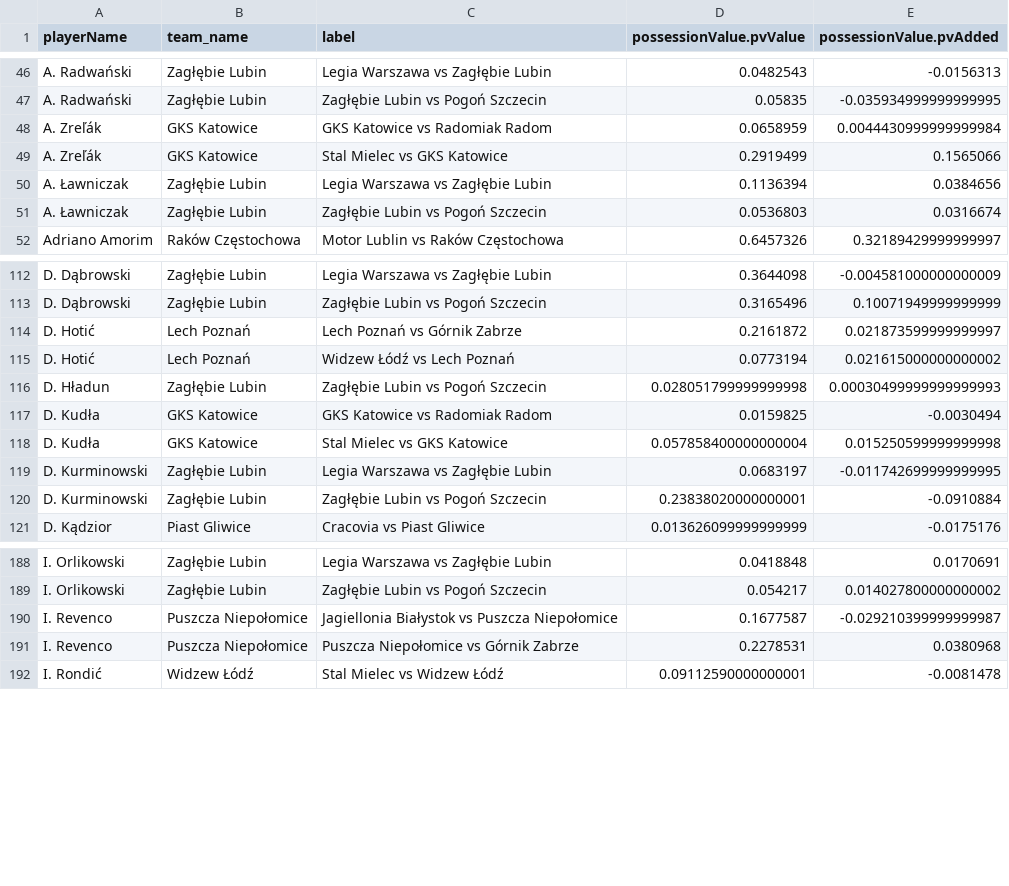
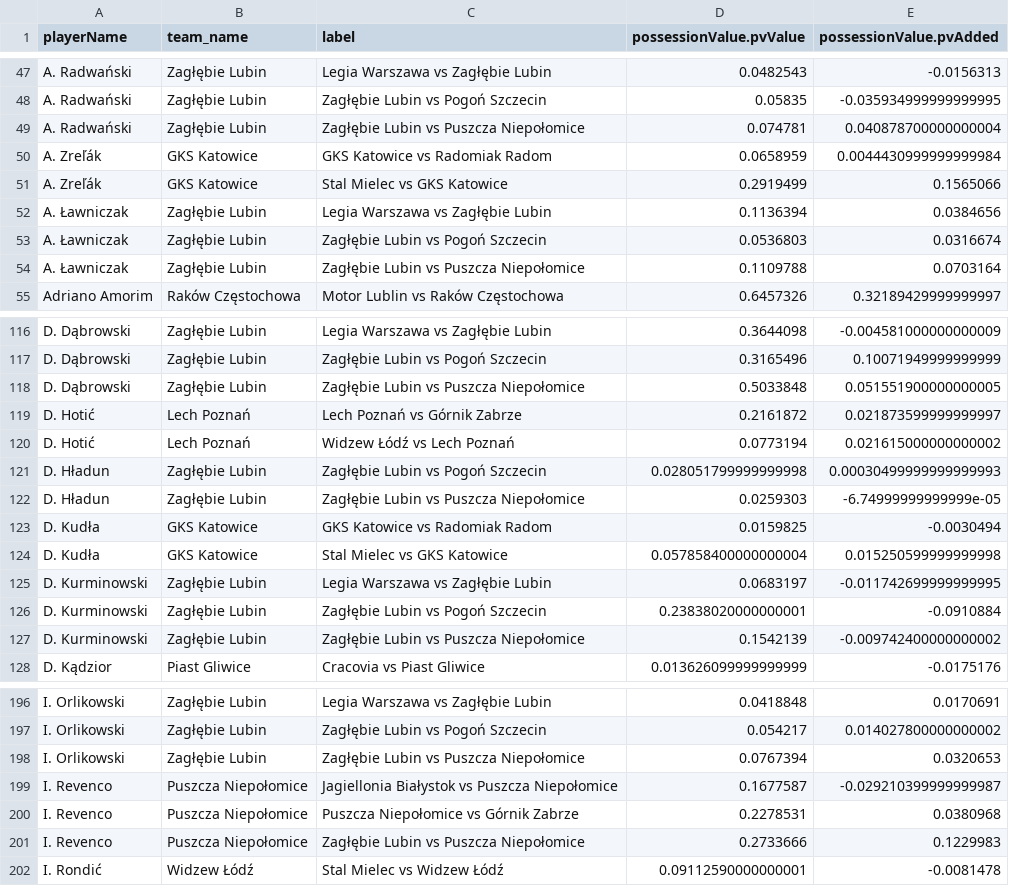
Before and after one commit to AC-Horsens/AC-Horsens-scouting, a CSV file: POL_Ekstraklasa_2024_2025/pv_all POL_Ekstraklasa_2024_2025.csv, drawn as a sheet; only a part is shown, gaps mark what is left out; the diff covers the shown part only.

```diff
--- a/POL_Ekstraklasa_2024_2025/pv_all POL_Ekstraklasa_2024_2025.csv
+++ b/POL_Ekstraklasa_2024_2025/pv_all POL_Ekstraklasa_2024_2025.csv
@@ -47,2 +48,3 @@ A. Radwański,Zagłębie Lubin,Legia Warszawa vs Zagłębie Lubin,0.0482543,-0.0
 A. Radwański,Zagłębie Lubin,Zagłębie Lubin vs Pogoń Szczecin,0.05835,-0.035934999999999995
+A. Radwański,Zagłębie Lubin,Zagłębie Lubin vs Puszcza Niepołomice,0.074781,0.040878700000000004
 A. Zreľák,GKS Katowice,GKS Katowice vs Radomiak Radom,0.0658959,0.0044430999999999984
@@ -51,2 +53,3 @@ A. Ławniczak,Zagłębie Lubin,Legia Warszawa vs Zagłębie Lubin,0.1136394,0.03
 A. Ławniczak,Zagłębie Lubin,Zagłębie Lubin vs Pogoń Szczecin,0.0536803,0.0316674
+A. Ławniczak,Zagłębie Lubin,Zagłębie Lubin vs Puszcza Niepołomice,0.1109788,0.0703164
 Adriano Amorim,Raków Częstochowa,Motor Lublin vs Raków Częstochowa,0.6457326,0.32189429999999997
@@ -113,2 +117,3 @@ D. Dąbrowski,Zagłębie Lubin,Legia Warszawa vs Zagłębie Lubin,0.3644098,-0.0
 D. Dąbrowski,Zagłębie Lubin,Zagłębie Lubin vs Pogoń Szczecin,0.3165496,0.10071949999999999
+D. Dąbrowski,Zagłębie Lubin,Zagłębie Lubin vs Puszcza Niepołomice,0.5033848,0.051551900000000005
 D. Hotić,Lech Poznań,Lech Poznań vs Górnik Zabrze,0.2161872,0.021873599999999997
@@ -116,2 +121,3 @@ D. Hotić,Lech Poznań,Widzew Łódź vs Lech Poznań,0.0773194,0.02161500000000
 D. Hładun,Zagłębie Lubin,Zagłębie Lubin vs Pogoń Szczecin,0.028051799999999998,0.00030499999999999993
+D. Hładun,Zagłębie Lubin,Zagłębie Lubin vs Puszcza Niepołomice,0.0259303,-6.74999999999999e-05
 D. Kudła,GKS Katowice,GKS Katowice vs Radomiak Radom,0.0159825,-0.0030494
@@ -120,2 +126,3 @@ D. Kurminowski,Zagłębie Lubin,Legia Warszawa vs Zagłębie Lubin,0.0683197,-0.
 D. Kurminowski,Zagłębie Lubin,Zagłębie Lubin vs Pogoń Szczecin,0.23838020000000001,-0.0910884
+D. Kurminowski,Zagłębie Lubin,Zagłębie Lubin vs Puszcza Niepołomice,0.1542139,-0.009742400000000002
 D. Kądzior,Piast Gliwice,Cracovia vs Piast Gliwice,0.013626099999999999,-0.0175176
@@ -189,4 +197,6 @@ I. Orlikowski,Zagłębie Lubin,Legia Warszawa vs Zagłębie Lubin,0.0418848,0.01
 I. Orlikowski,Zagłębie Lubin,Zagłębie Lubin vs Pogoń Szczecin,0.054217,0.014027800000000002
+I. Orlikowski,Zagłębie Lubin,Zagłębie Lubin vs Puszcza Niepołomice,0.0767394,0.0320653
 I. Revenco,Puszcza Niepołomice,Jagiellonia Białystok vs Puszcza Niepołomice,0.1677587,-0.029210399999999987
 I. Revenco,Puszcza Niepołomice,Puszcza Niepołomice vs Górnik Zabrze,0.2278531,0.0380968
+I. Revenco,Puszcza Niepołomice,Zagłębie Lubin vs Puszcza Niepołomice,0.2733666,0.1229983
 I. Rondić,Widzew Łódź,Stal Mielec vs Widzew Łódź,0.09112590000000001,-0.0081478
```
Also changed, not shown: 24 added rows and 10 edited cells elsewhere in this file, CZE_Czech_Liga_2024_2025/xA_all CZE_Czech_Liga_2024_2025.csv, NLD_Eredivisie_2024_2025/squads NLD_Eredivisie_2024_2025.csv, 54 other files.
